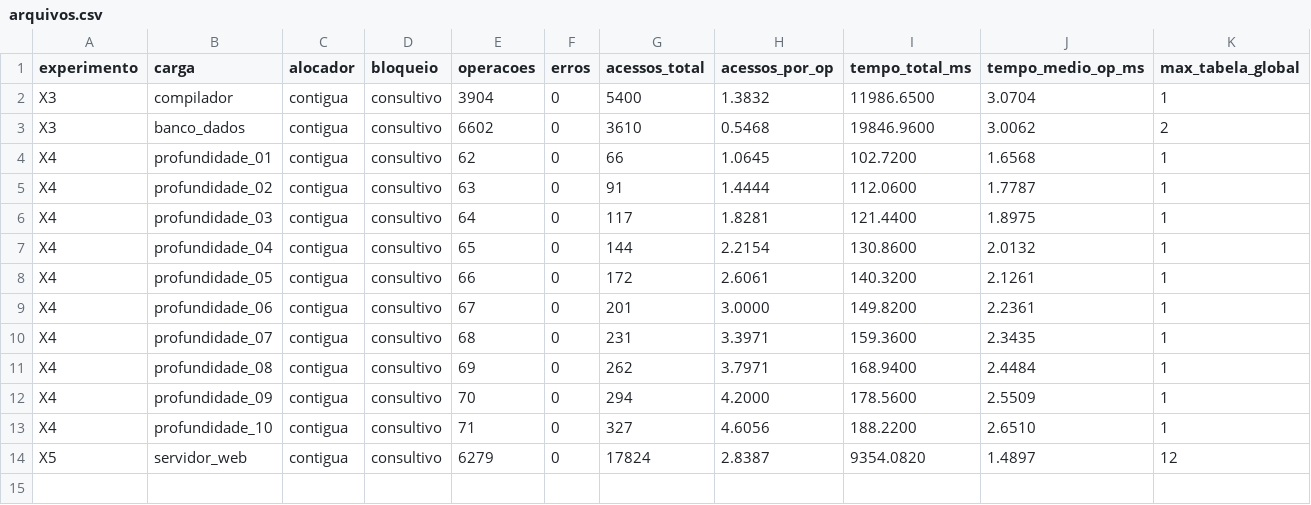
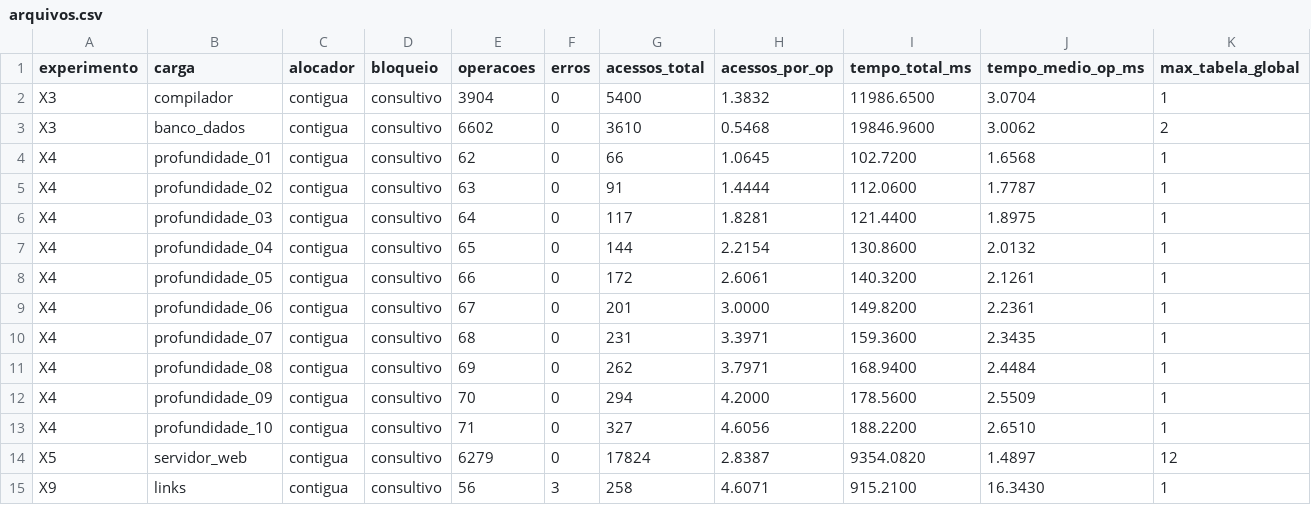
Before and after one commit to joaoWiskow/T2-SISOPE, a CSV file: resultados/arquivos.csv, drawn as a sheet; only a part is shown; rows hold the shown columns only; the diff names each change by its address in the sheet, - before the commit and + after, or states it on an @@ line.

```diff
--- a/resultados/arquivos.csv
+++ b/resultados/arquivos.csv
+row 15: X9 | links | contigua | consultivo | 56 | 3 | 258 | 4.6071 | 915.2100 | 16.3430 | 1
```
Also changed, not shown: resultados/arquivos_por_operacao.csv, resultados/experimentos.csv, 3 other files.
